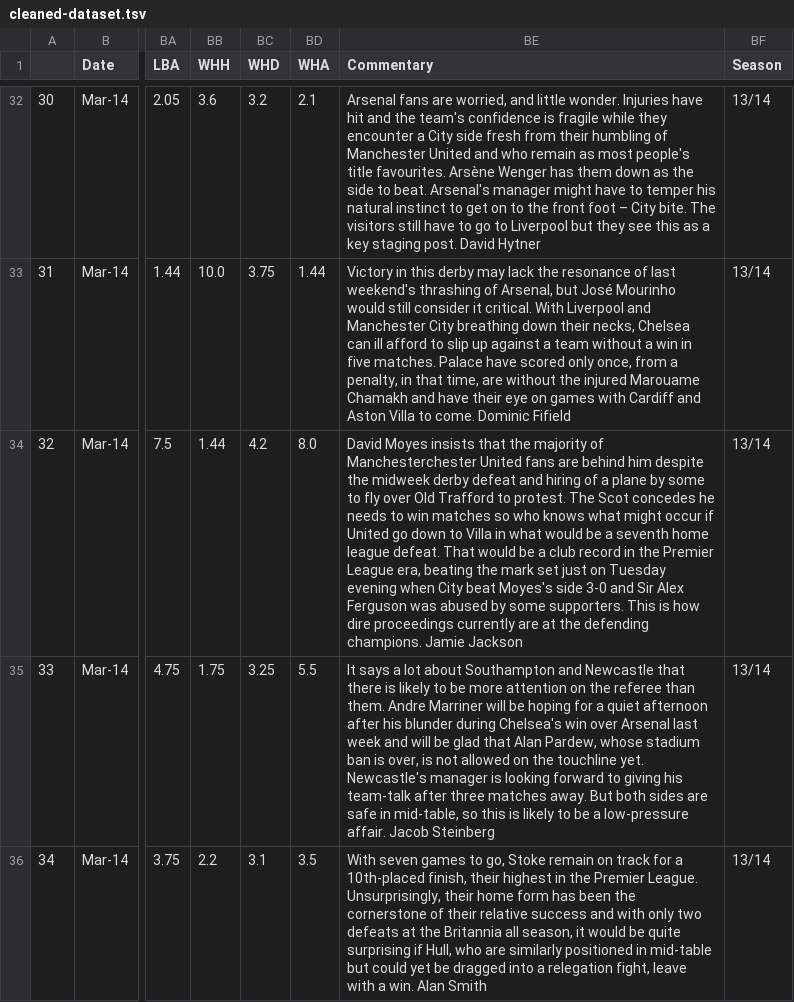
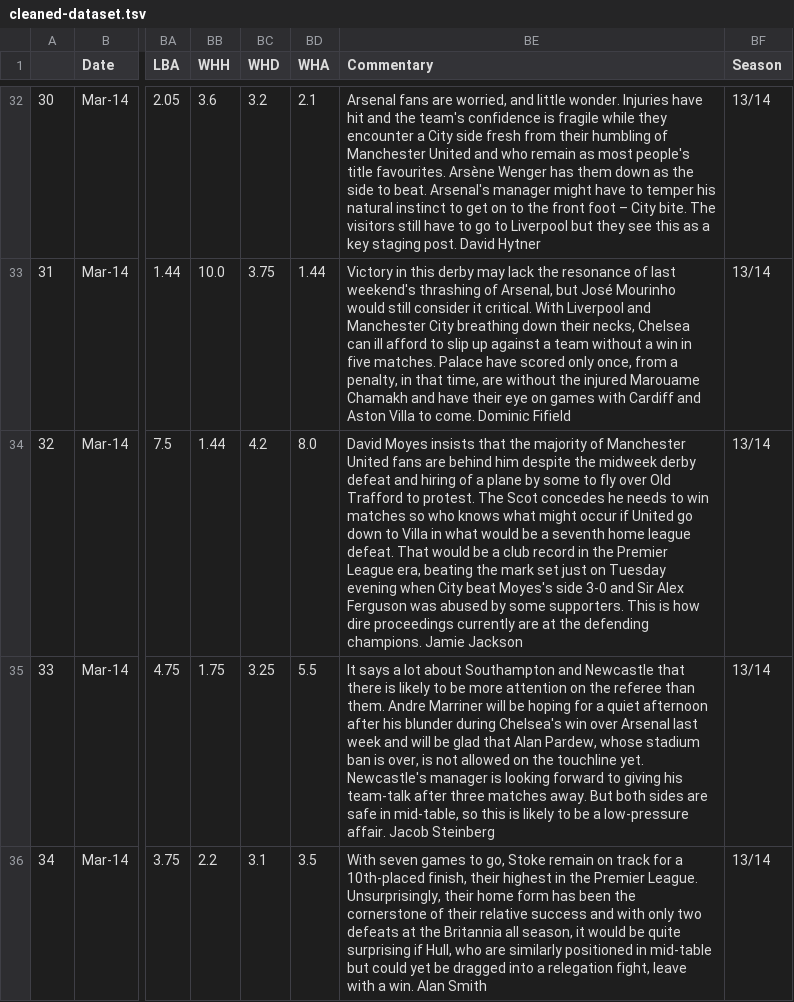
Before and after one commit to MohseenHuss/NLP-Team-31, a TSV file: Data/cleaned-dataset.tsv, drawn as a sheet; only a part is shown, gaps mark what is left out; the diff covers the shown part only; the diff names each change by its address in the sheet, - before the commit and + after, or states it on an @@ line.

Commit message:
Corrected commentary typos
There were a couple of typos in the commentary (e.g. "Manchesterchester) which I corrected

```diff
--- a/Data/cleaned-dataset.tsv
+++ b/Data/cleaned-dataset.tsv
-BE34 (Commentary): …majority of Manchesterchester United fans…
+BE34 (Commentary): …majority of Manchester United fans…
```
Also changed, not shown: 2 edited cells elsewhere in this file.
